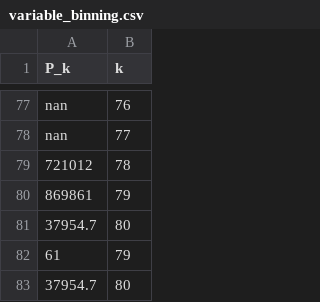
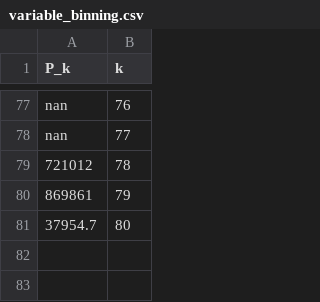
Before and after one commit to TaylanSoydan/hpc_esc_412_solutions, a CSV file: exercise_session_08/variable_binning.csv, drawn as a sheet; only a part is shown, gaps mark what is left out.

Commit message:
var_bin

```diff
--- a/exercise_session_08/variable_binning.csv
+++ b/exercise_session_08/variable_binning.csv
@@ -81,3 +81 @@ nan,77
 37954.7,80
-61,79
-37954.7,80
```
